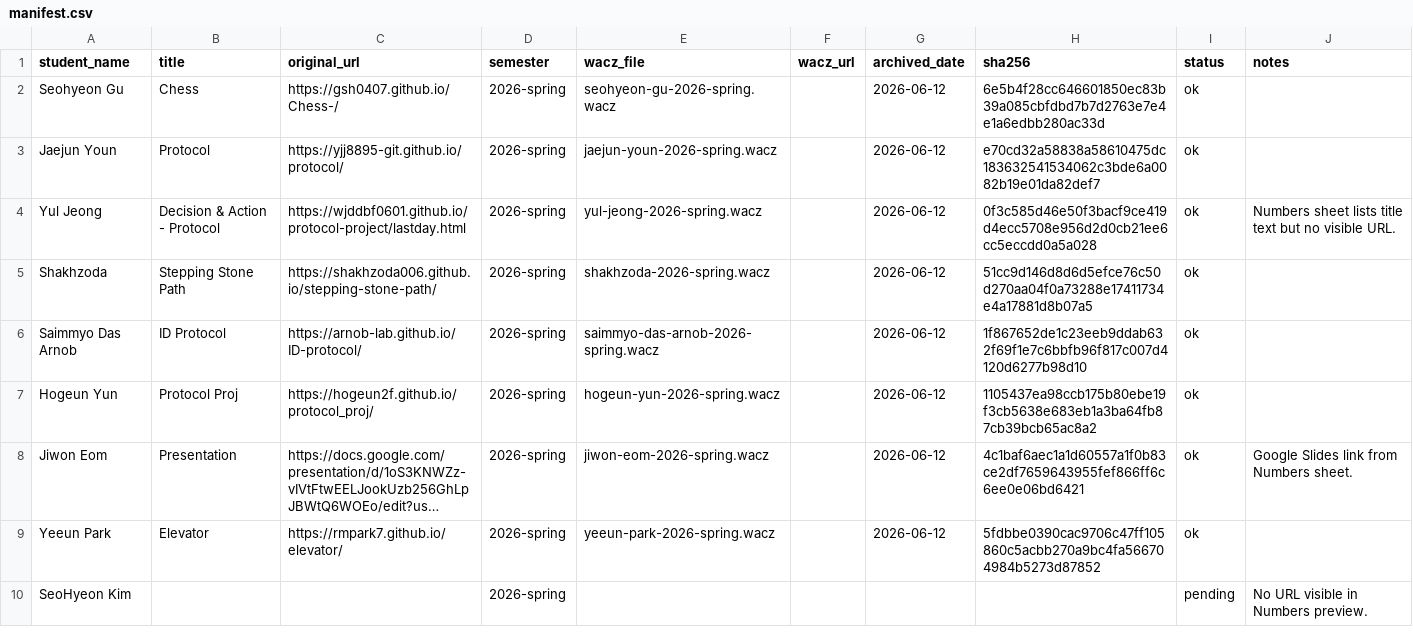
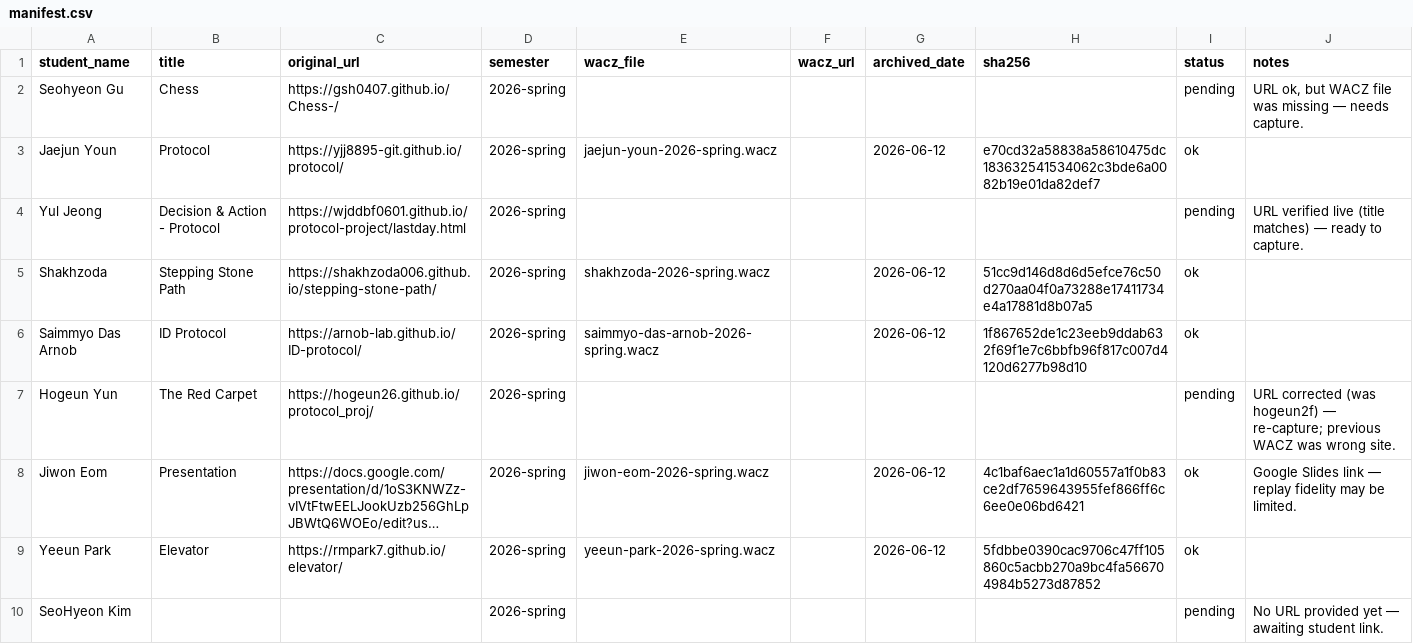
Before and after one commit to duskarb/archivve, a CSV file: manifest.csv, drawn as a sheet; only a part is shown; long unchanged cells end in …; the diff covers the shown part only; the diff names each change by its address in the sheet, - before the commit and + after, or states it on an @@ line.

```diff
--- a/manifest.csv
+++ b/manifest.csv
-E2 (wacz_file): seohyeon-gu-2026-spring.wacz
+E2 (wacz_file): (empty)
-G2 (archived_date): 2026-06-12
+G2 (archived_date): (empty)
-H2 (sha256): 6e5b4f28cc646601850ec83b39a085cbfdbd7b7d2763e7e4e1a6edbb280ac33d
+H2 (sha256): (empty)
-I2 (status): ok
+I2 (status): pending
-J2 (notes): (empty)
+J2 (notes): URL ok, but WACZ file was missing — needs capture.
-E4 (wacz_file): yul-jeong-2026-spring.wacz
+E4 (wacz_file): (empty)
-G4 (archived_date): 2026-06-12
+G4 (archived_date): (empty)
-H4 (sha256): 0f3c585d46e50f3bacf9ce419d4ecc5708e956d2d0cb21ee6cc5eccdd0a5a028
+H4 (sha256): (empty)
-I4 (status): ok
+I4 (status): pending
-J4 (notes): Numbers sheet lists title text but no visible URL.
+J4 (notes): URL verified live (title matches) — ready to capture.
-B7 (title): Protocol Proj
+B7 (title): The Red Carpet
-C7 (original_url): https://hogeun2f.github.io/protocol_proj/
+C7 (original_url): https://hogeun26.github.io/protocol_proj/
-E7 (wacz_file): hogeun-yun-2026-spring.wacz
+E7 (wacz_file): (empty)
-G7 (archived_date): 2026-06-12
+G7 (archived_date): (empty)
-H7 (sha256): 1105437ea98ccb175b80ebe19f3cb5638e683eb1a3ba64fb87cb39bcb65ac8a2
+H7 (sha256): (empty)
-I7 (status): ok
+I7 (status): pending
-J7 (notes): (empty)
+J7 (notes): URL corrected (was hogeun2f) — re-capture; previous WACZ was wrong site.
-J8 (notes): Google Slides link from Numbers sheet.
+J8 (notes): Google Slides link — replay fidelity may be limited.
-J10 (notes): No URL visible in Numbers preview.
+J10 (notes): No URL provided yet — awaiting student link.
```
Also changed, not shown: 1 added row, 1 removed row and 66 edited cells elsewhere in this file, 2 other files.
